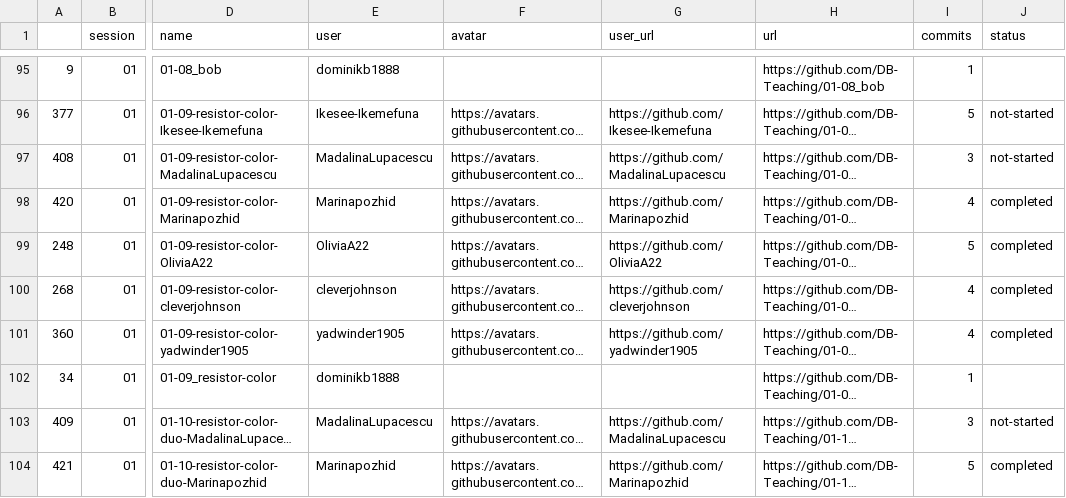
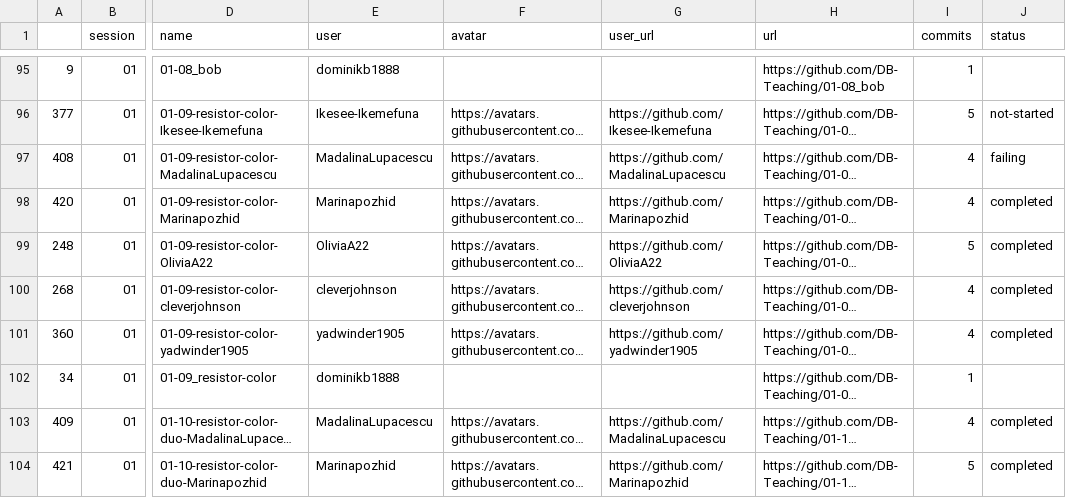
Before and after one commit to dominikb1888/progressboard, a CSV file: leaderboard.csv, drawn as a sheet; only a part is shown, gaps mark what is left out; long unchanged cells end in …; the diff names each change by its address in the sheet, - before the commit and + after, or states it on an @@ line.

```diff
--- a/leaderboard.csv
+++ b/leaderboard.csv
-I97 (commits): 3
+I97 (commits): 4
-J97 (status): not-started
+J97 (status): failing
-I103 (commits): 3
+I103 (commits): 4
-J103 (status): not-started
+J103 (status): completed
```
Also changed, not shown: 2 other files.
